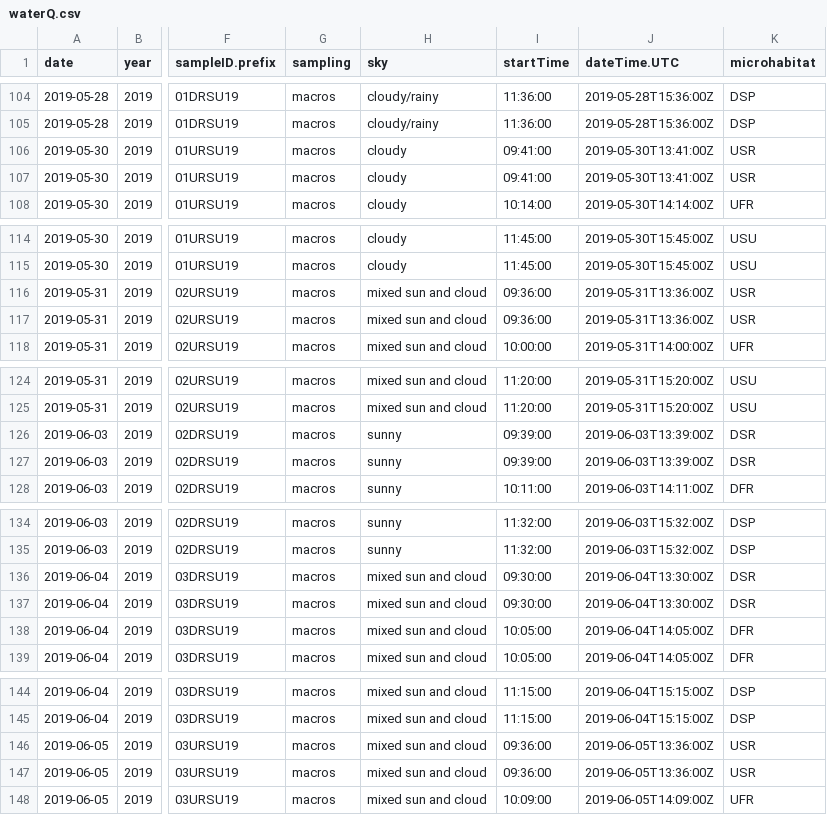
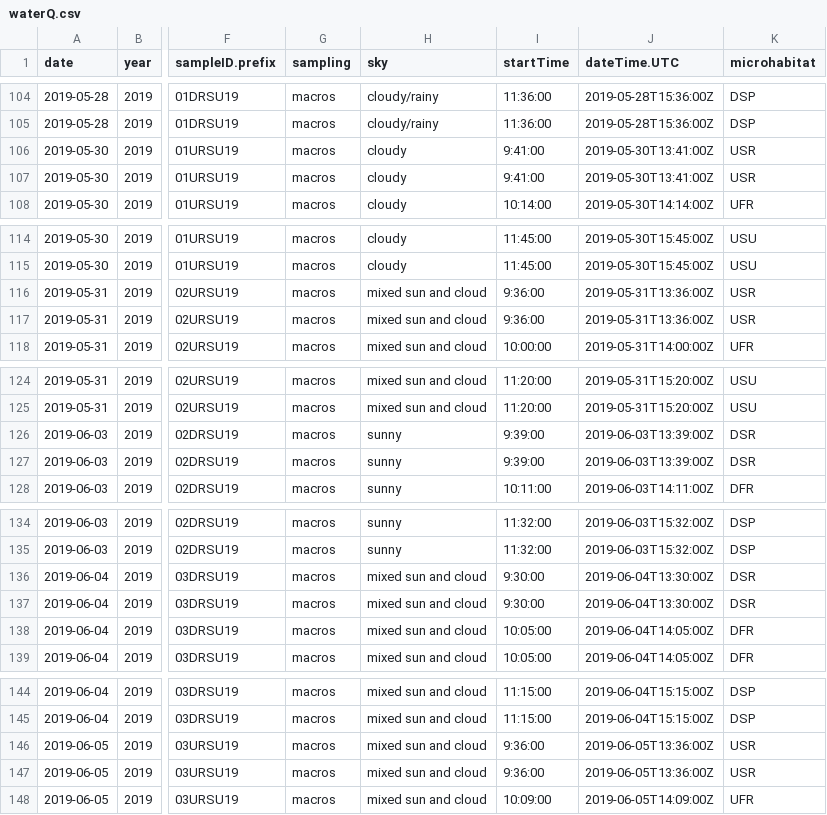
Before and after one commit to marneypratt/dataviz, a CSV file: data/waterQ.csv (was waterQ.csv), drawn as a sheet; only a part is shown, gaps mark what is left out; the diff covers the shown part only; the diff names each change by its address in the sheet, - before the commit and + after, or states it on an @@ line.

```diff
--- a/waterQ.csv
+++ b/data/waterQ.csv
-I106:I107 (startTime): 09:41:00
+I106:I107 (startTime): 9:41:00
-I116:I117 (startTime): 09:36:00
+I116:I117 (startTime): 9:36:00
-I126:I127 (startTime): 09:39:00
+I126:I127 (startTime): 9:39:00
-I136:I137 (startTime): 09:30:00
+I136:I137 (startTime): 9:30:00
-I146:I147 (startTime): 09:36:00
+I146:I147 (startTime): 9:36:00
```
Also changed, not shown: 50 edited cells elsewhere in this file, 7 other files.
